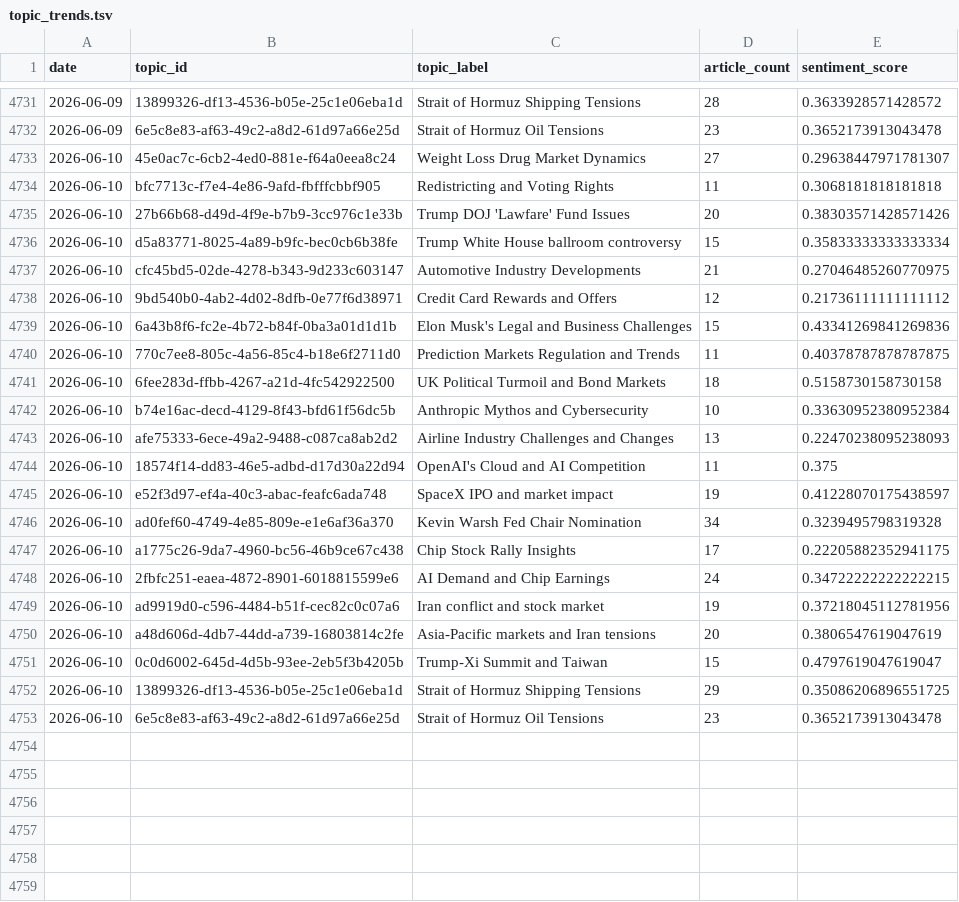
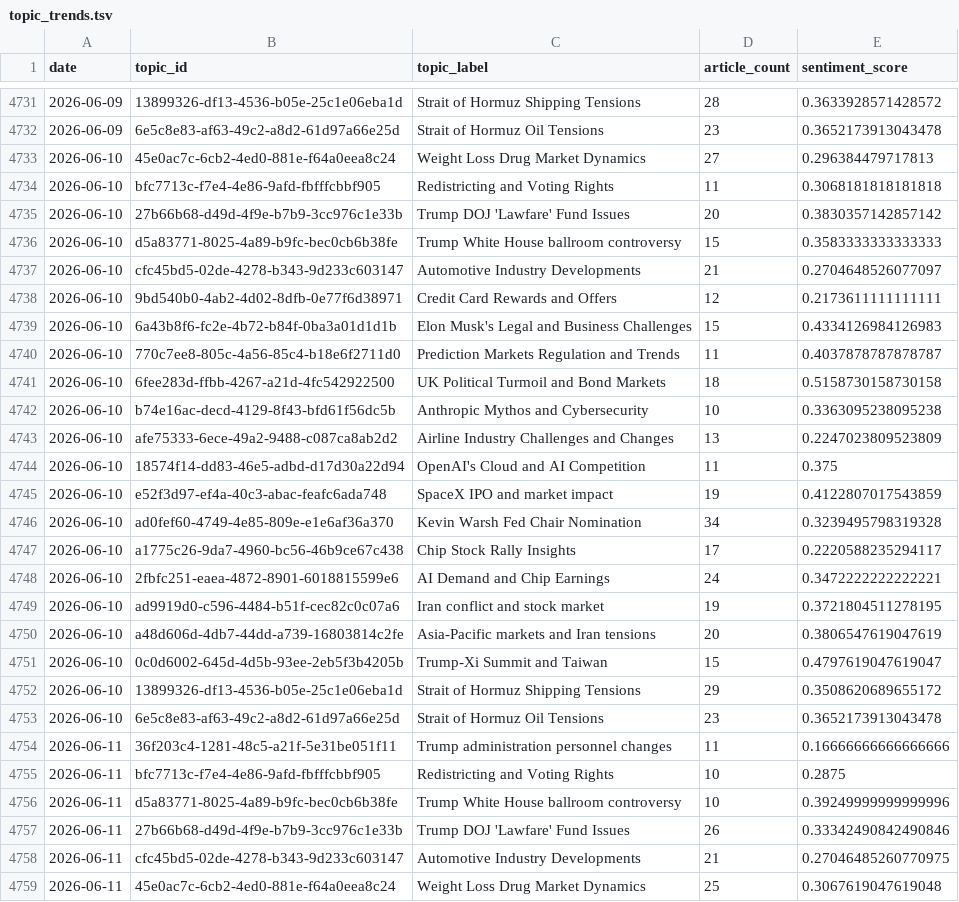
Before and after one commit to laceto/rss_feed, a TSV file: data/topic_trends.tsv, drawn as a sheet; only a part is shown, gaps mark what is left out; the diff covers the shown part only.

```diff
--- a/data/topic_trends.tsv
+++ b/data/topic_trends.tsv
@@ -4732,22 +4732,28 @@ date	topic_id	topic_label	article_count	sentiment_score
 2026-06-09	6e5c8e83-af63-49c2-a8d2-61d97a66e25d	Strait of Hormuz Oil Tensions	23	0.3652173913043478
-2026-06-10	45e0ac7c-6cb2-4ed0-881e-f64a0eea8c24	Weight Loss Drug Market Dynamics	27	0.29638447971781307
+2026-06-10	45e0ac7c-6cb2-4ed0-881e-f64a0eea8c24	Weight Loss Drug Market Dynamics	27	0.296384479717813
 2026-06-10	bfc7713c-f7e4-4e86-9afd-fbfffcbbf905	Redistricting and Voting Rights	11	0.3068181818181818
-2026-06-10	27b66b68-d49d-4f9e-b7b9-3cc976c1e33b	Trump DOJ 'Lawfare' Fund Issues	20	0.38303571428571426
-2026-06-10	d5a83771-8025-4a89-b9fc-bec0cb6b38fe	Trump White House ballroom controversy	15	0.35833333333333334
-2026-06-10	cfc45bd5-02de-4278-b343-9d233c603147	Automotive Industry Developments	21	0.27046485260770975
-2026-06-10	9bd540b0-4ab2-4d02-8dfb-0e77f6d38971	Credit Card Rewards and Offers	12	0.21736111111111112
-2026-06-10	6a43b8f6-fc2e-4b72-b84f-0ba3a01d1d1b	Elon Musk's Legal and Business Challenges	15	0.43341269841269836
-2026-06-10	770c7ee8-805c-4a56-85c4-b18e6f2711d0	Prediction Markets Regulation and Trends	11	0.40378787878787875
+2026-06-10	27b66b68-d49d-4f9e-b7b9-3cc976c1e33b	Trump DOJ 'Lawfare' Fund Issues	20	0.3830357142857142
+2026-06-10	d5a83771-8025-4a89-b9fc-bec0cb6b38fe	Trump White House ballroom controversy	15	0.3583333333333333
+2026-06-10	cfc45bd5-02de-4278-b343-9d233c603147	Automotive Industry Developments	21	0.2704648526077097
+2026-06-10	9bd540b0-4ab2-4d02-8dfb-0e77f6d38971	Credit Card Rewards and Offers	12	0.2173611111111111
+2026-06-10	6a43b8f6-fc2e-4b72-b84f-0ba3a01d1d1b	Elon Musk's Legal and Business Challenges	15	0.4334126984126983
+2026-06-10	770c7ee8-805c-4a56-85c4-b18e6f2711d0	Prediction Markets Regulation and Trends	11	0.4037878787878787
 2026-06-10	6fee283d-ffbb-4267-a21d-4fc542922500	UK Political Turmoil and Bond Markets	18	0.5158730158730158
-2026-06-10	b74e16ac-decd-4129-8f43-bfd61f56dc5b	Anthropic Mythos and Cybersecurity	10	0.33630952380952384
-2026-06-10	afe75333-6ece-49a2-9488-c087ca8ab2d2	Airline Industry Challenges and Changes	13	0.22470238095238093
+2026-06-10	b74e16ac-decd-4129-8f43-bfd61f56dc5b	Anthropic Mythos and Cybersecurity	10	0.3363095238095238
+2026-06-10	afe75333-6ece-49a2-9488-c087ca8ab2d2	Airline Industry Challenges and Changes	13	0.2247023809523809
 2026-06-10	18574f14-dd83-46e5-adbd-d17d30a22d94	OpenAI's Cloud and AI Competition	11	0.375
-2026-06-10	e52f3d97-ef4a-40c3-abac-feafc6ada748	SpaceX IPO and market impact	19	0.41228070175438597
+2026-06-10	e52f3d97-ef4a-40c3-abac-feafc6ada748	SpaceX IPO and market impact	19	0.4122807017543859
 2026-06-10	ad0fef60-4749-4e85-809e-e1e6af36a370	Kevin Warsh Fed Chair Nomination	34	0.3239495798319328
-2026-06-10	a1775c26-9da7-4960-bc56-46b9ce67c438	Chip Stock Rally Insights	17	0.22205882352941175
-2026-06-10	2fbfc251-eaea-4872-8901-6018815599e6	AI Demand and Chip Earnings	24	0.34722222222222215
-2026-06-10	ad9919d0-c596-4484-b51f-cec82c0c07a6	Iran conflict and stock market	19	0.37218045112781956
+2026-06-10	a1775c26-9da7-4960-bc56-46b9ce67c438	Chip Stock Rally Insights	17	0.2220588235294117
+2026-06-10	2fbfc251-eaea-4872-8901-6018815599e6	AI Demand and Chip Earnings	24	0.3472222222222221
+2026-06-10	ad9919d0-c596-4484-b51f-cec82c0c07a6	Iran conflict and stock market	19	0.3721804511278195
 2026-06-10	a48d606d-4db7-44dd-a739-16803814c2fe	Asia-Pacific markets and Iran tensions	20	0.3806547619047619
 2026-06-10	0c0d6002-645d-4d5b-93ee-2eb5f3b4205b	Trump-Xi Summit and Taiwan	15	0.4797619047619047
-2026-06-10	13899326-df13-4536-b05e-25c1e06eba1d	Strait of Hormuz Shipping Tensions	29	0.35086206896551725
+2026-06-10	13899326-df13-4536-b05e-25c1e06eba1d	Strait of Hormuz Shipping Tensions	29	0.3508620689655172
 2026-06-10	6e5c8e83-af63-49c2-a8d2-61d97a66e25d	Strait of Hormuz Oil Tensions	23	0.3652173913043478
+2026-06-11	36f203c4-1281-48c5-a21f-5e31be051f11	Trump administration personnel changes	11	0.16666666666666666
+2026-06-11	bfc7713c-f7e4-4e86-9afd-fbfffcbbf905	Redistricting and Voting Rights	10	0.2875
+2026-06-11	d5a83771-8025-4a89-b9fc-bec0cb6b38fe	Trump White House ballroom controversy	10	0.39249999999999996
+2026-06-11	27b66b68-d49d-4f9e-b7b9-3cc976c1e33b	Trump DOJ 'Lawfare' Fund Issues	26	0.33342490842490846
+2026-06-11	cfc45bd5-02de-4278-b343-9d233c603147	Automotive Industry Developments	21	0.27046485260770975
+2026-06-11	45e0ac7c-6cb2-4ed0-881e-f64a0eea8c24	Weight Loss Drug Market Dynamics	25	0.3067619047619048
```
Also changed, not shown: 16 added rows elsewhere in this file, data/entity_sentiment_ts.tsv, data/sector_sentiment_pivot.tsv, 16 other files.
